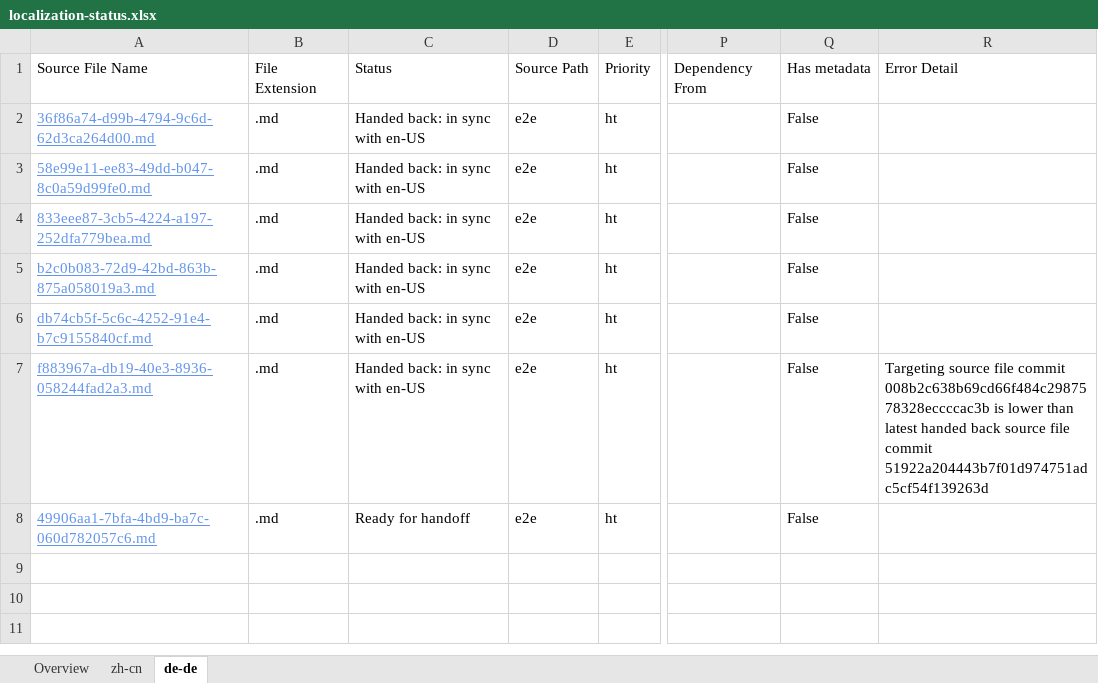
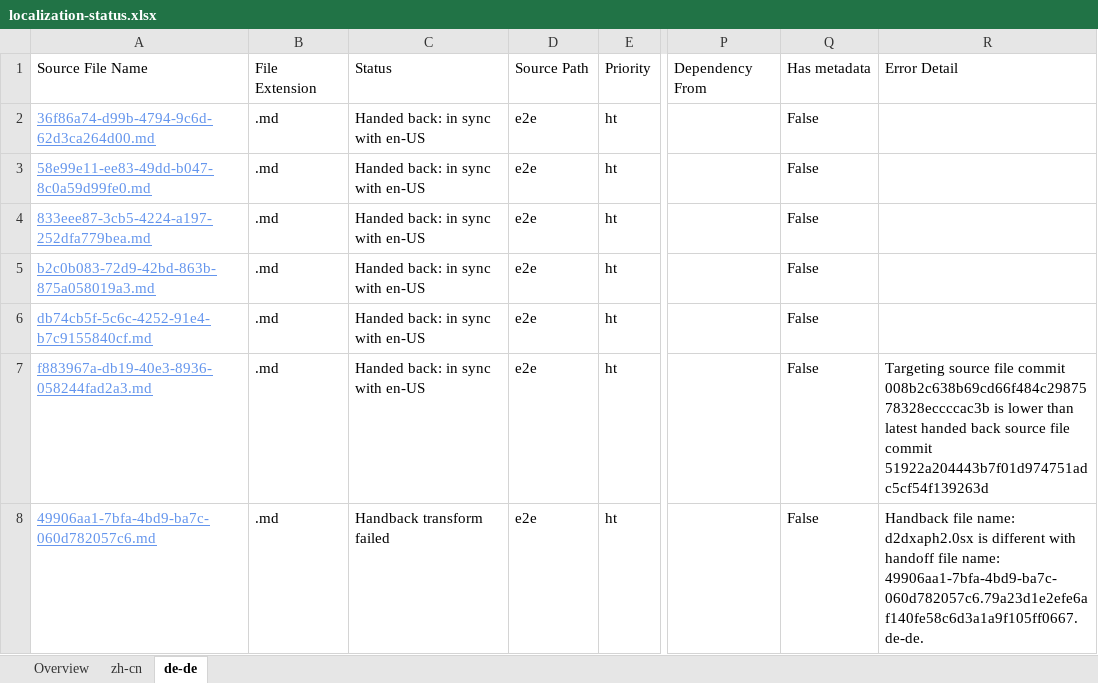
Before and after one commit to OpenLocalizationTestOrg/ol-test4-handback, an Excel workbook: ol-handback/OpenLocalizationTestOrg/ol-test0/xinjiang/localization-status.xlsx, sheet de-de, drawn as a sheet; only a part is shown, gaps mark what is left out; values as stored, in another font and other column widths than the file's, no borders; table styles not drawn; the diff names each change by its address in the sheet, - before the commit and + after, or states it on an @@ line.

Commit message:
Generate Report for Handback

```diff
--- a/ol-handback/OpenLocalizationTestOrg/ol-test0/xinjiang/localization-status.xlsx (sheet de-de)
+++ b/ol-handback/OpenLocalizationTestOrg/ol-test0/xinjiang/localization-status.xlsx (sheet de-de)
-C8: Ready for handoff
+C8: Handback transform failed
-R8: (empty)
+R8: Handback file name: d2dxaph2.0sx is different with handoff file name: 49906aa1-7bfa-4bd9-ba7c-060d782057c6.79a23d1e2efe6af140fe58c6d3a1a9f105ff0667.de-de.
```
Also changed, not shown: sheet Overview, sheet zh-cn, 1 other file.
